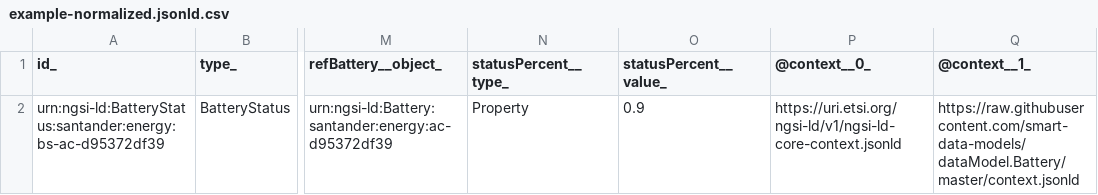
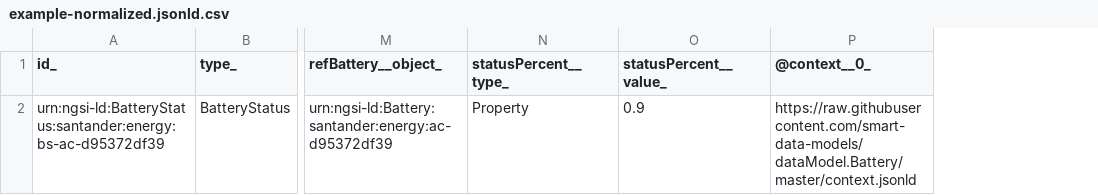
Before and after one commit to smart-data-models/dataModel.Battery, a CSV file: BatteryStatus/examples/example-normalized.jsonld.csv, drawn as a sheet; only a part is shown, gaps mark what is left out; the diff names each change by its address in the sheet, - before the commit and + after, or states it on an @@ line.

Commit message:
Exported example to csv example-normalized.jsonld

```diff
--- a/BatteryStatus/examples/example-normalized.jsonld.csv
+++ b/BatteryStatus/examples/example-normalized.jsonld.csv
-column Q (@context__1_), row 2: https://raw.githubusercontent.com/smart-data-models/dataModel.Battery/master/context.jsonld
-P2 (@context__0_): https://uri.etsi.org/ngsi-ld/v1/ngsi-ld-core-context.jsonld
+P2 (@context__0_): https://raw.githubusercontent.com/smart-data-models/dataModel.Battery/master/context.jsonld
```
